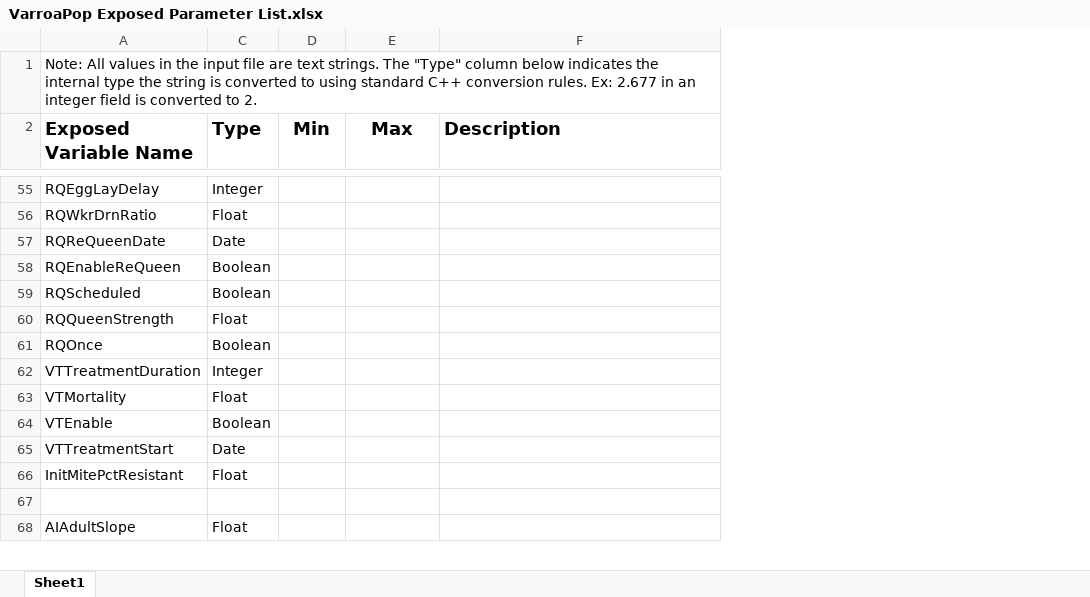
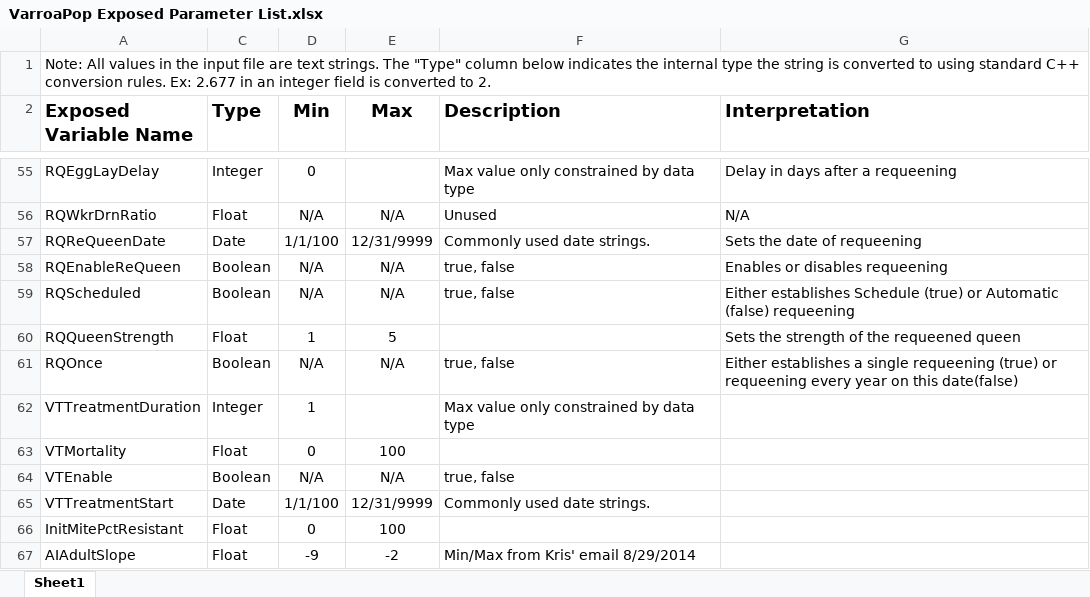
Before and after one commit to JeffreyMinucci/minucci_vp_mcmc, an Excel workbook: docs/VarroaPop Exposed Parameter List.xlsx, sheet Sheet1, drawn as a sheet; only a part is shown, gaps mark what is left out; values as stored, in another font and other column widths than the file's, no borders; removed rows and columns are numbered as before the commit, all else as after; the diff covers the shown part only; the diff names each change by its address in the sheet, - before the commit and + after, or states it on an @@ line.

```diff
--- a/docs/VarroaPop Exposed Parameter List.xlsx (sheet Sheet1)
+++ b/docs/VarroaPop Exposed Parameter List.xlsx (sheet Sheet1)
+column G (Interpretation), rows 55-61: Delay in days after a requeening | N/A | Sets the date of requeening | Enables or disables requeening | Either establishes Schedule (true) or Automatic (false) requeening | Sets the strength of the requeened queen | Either establishes a single requeening (true) or requeening every year on this date(false)
-D55 (Min): (empty)
+D55 (Min): 0
-F55 (Description): (empty)
+F55 (Description): Max value only constrained by data type
-D56 (Min): (empty)
+D56 (Min): N/A
-E56 (Max): (empty)
+E56 (Max): N/A
-F56 (Description): (empty)
+F56 (Description): Unused
-D57 (Min): (empty)
+D57 (Min): 1/1/100
-E57 (Max): (empty)
+E57 (Max): 12/31/9999
-F57 (Description): (empty)
+F57 (Description): Commonly used date strings.
-D58:D59 (Min): (empty)
+D58:D59 (Min): N/A
-E58:E59 (Max): (empty)
+E58:E59 (Max): N/A
-F58:F59 (Description): (empty)
+F58:F59 (Description): true, false
-D60 (Min): (empty)
+D60 (Min): 1
-E60 (Max): (empty)
+E60 (Max): 5
-D61 (Min): (empty)
+D61 (Min): N/A
-E61 (Max): (empty)
+E61 (Max): N/A
-F61 (Description): (empty)
+F61 (Description): true, false
-D62 (Min): (empty)
+D62 (Min): 1
-F62 (Description): (empty)
+F62 (Description): Max value only constrained by data type
-D63 (Min): (empty)
+D63 (Min): 0
-E63 (Max): (empty)
+E63 (Max): 100
-D64 (Min): (empty)
+D64 (Min): N/A
-E64 (Max): (empty)
+E64 (Max): N/A
-F64 (Description): (empty)
+F64 (Description): true, false
-D65 (Min): (empty)
+D65 (Min): 1/1/100
-E65 (Max): (empty)
+E65 (Max): 12/31/9999
-F65 (Description): (empty)
+F65 (Description): Commonly used date strings.
-D66 (Min): (empty)
+D66 (Min): 0
-E66 (Max): (empty)
+E66 (Max): 100
-row 67: (empty)
-D67 (Min): (empty)
+D67 (Min): -9
-E67 (Max): (empty)
+E67 (Max): -2
-F67 (Description): (empty)
+F67 (Description): Min/Max from Kris' email 8/29/2014
```
Also changed, not shown: 2 removed rows and 267 edited cells elsewhere in this sheet, 2 other files.
